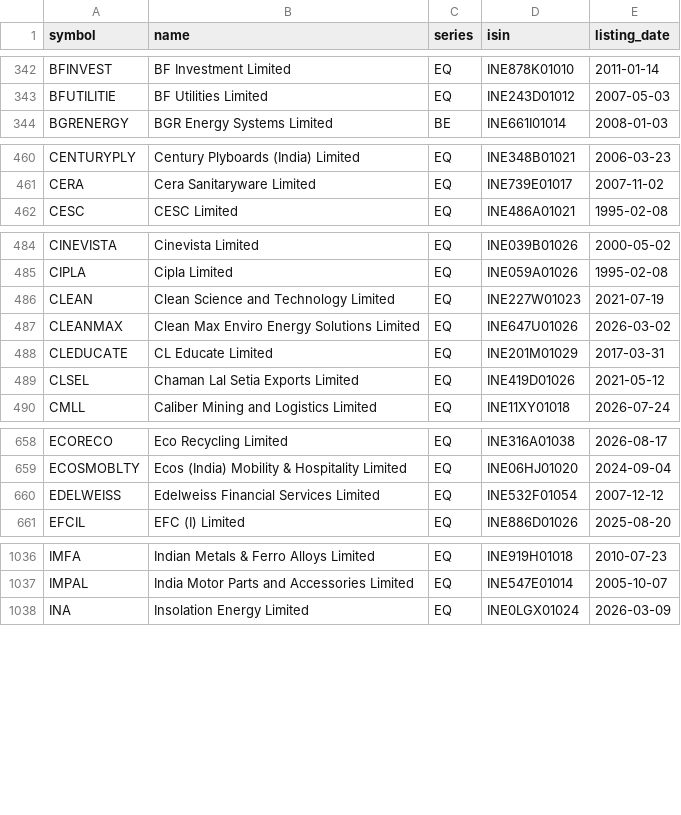
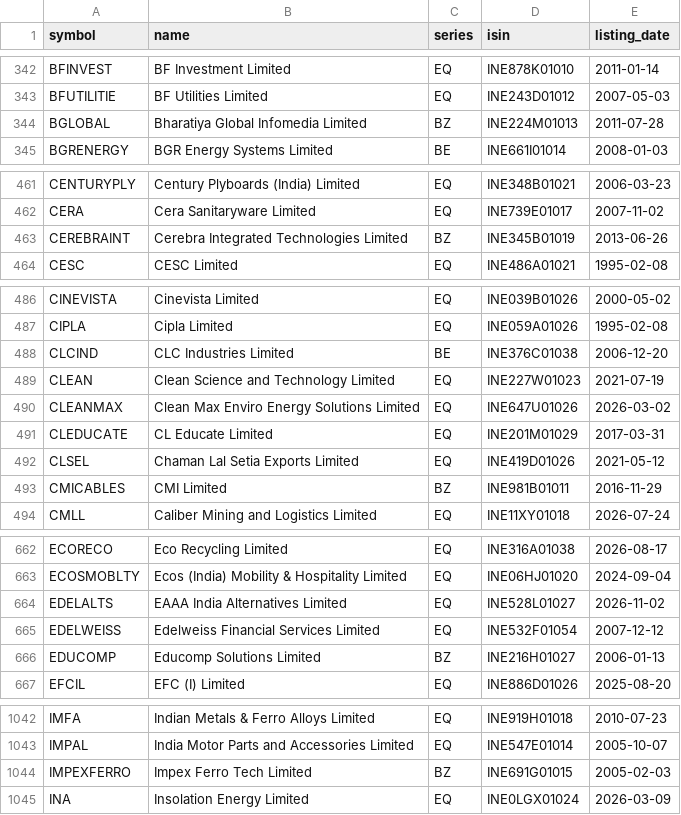
Before and after one commit to KannanKathirvelm/ml-mini-projects, a CSV file: 03_stock_price_prediction_lstm_rnn/data/nse_equities.csv, drawn as a sheet; only a part is shown, gaps mark what is left out; the diff covers the shown part only.

```diff
--- a/03_stock_price_prediction_lstm_rnn/data/nse_equities.csv
+++ b/03_stock_price_prediction_lstm_rnn/data/nse_equities.csv
@@ -343,2 +343,3 @@ BFINVEST,BF Investment Limited,EQ,INE878K01010,2011-01-14
 BFUTILITIE,BF Utilities Limited,EQ,INE243D01012,2007-05-03
+BGLOBAL,Bharatiya Global Infomedia Limited,BZ,INE224M01013,2011-07-28
 BGRENERGY,BGR Energy Systems Limited,BE,INE661I01014,2008-01-03
@@ -461,2 +462,3 @@ CENTURYPLY,Century Plyboards (India) Limited,EQ,INE348B01021,2006-03-23
 CERA,Cera Sanitaryware Limited,EQ,INE739E01017,2007-11-02
+CEREBRAINT,Cerebra Integrated Technologies Limited,BZ,INE345B01019,2013-06-26
 CESC,CESC Limited,EQ,INE486A01021,1995-02-08
@@ -485,2 +487,3 @@ CINEVISTA,Cinevista Limited,EQ,INE039B01026,2000-05-02
 CIPLA,Cipla Limited,EQ,INE059A01026,1995-02-08
+CLCIND,CLC Industries Limited,BE,INE376C01038,2006-12-20
 CLEAN,Clean Science and Technology Limited,EQ,INE227W01023,2021-07-19
@@ -489,2 +492,3 @@ CLEDUCATE,CL Educate Limited,EQ,INE201M01029,2017-03-31
 CLSEL,Chaman Lal Setia Exports Limited,EQ,INE419D01026,2021-05-12
+CMICABLES,CMI Limited,BZ,INE981B01011,2016-11-29
 CMLL,Caliber Mining and Logistics Limited,EQ,INE11XY01018,2026-07-24
@@ -659,3 +663,5 @@ ECORECO,Eco Recycling Limited,EQ,INE316A01038,2026-08-17
 ECOSMOBLTY,Ecos (India) Mobility & Hospitality Limited,EQ,INE06HJ01020,2024-09-04
+EDELALTS,EAAA India Alternatives Limited,EQ,INE528L01027,2026-11-02
 EDELWEISS,Edelweiss Financial Services Limited,EQ,INE532F01054,2007-12-12
+EDUCOMP,Educomp Solutions Limited,BZ,INE216H01027,2006-01-13
 EFCIL,EFC (I) Limited,EQ,INE886D01026,2025-08-20
@@ -1037,2 +1043,3 @@ IMFA,Indian Metals & Ferro Alloys Limited,EQ,INE919H01018,2010-07-23
 IMPAL,India Motor Parts and Accessories Limited,EQ,INE547E01014,2005-10-07
+IMPEXFERRO,Impex Ferro Tech Limited,BZ,INE691G01015,2005-02-03
 INA,Insolation Energy Limited,EQ,INE0LGX01024,2026-03-09
```
Also changed, not shown: 8 added rows and 9 edited cells elsewhere in this file, 04_financial_ai_agents/data/nse_equities.csv, mobile/server/projects/03_stock_price_prediction_lstm_rnn/data/nse_equities.csv, 15 other files.
